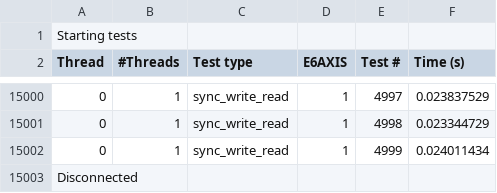
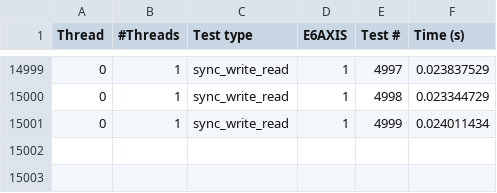
Before and after one commit to ivareri/KUKAVARPROXY_tests, a CSV file: Results/Java - single thread - E6AXIS.csv, drawn as a sheet; only a part is shown, gaps mark what is left out; the diff names each change by its address in the sheet, - before the commit and + after, or states it on an @@ line.

```diff
--- a/Results/Java - single thread - E6AXIS.csv
+++ b/Results/Java - single thread - E6AXIS.csv
-row 1: Starting tests
-row 15003: Disconnected
```
Also changed, not shown: Results/C++ - Single thread - E6AXIS.csv, Results/C++ - Single thread - INT.csv, 5 other files.
